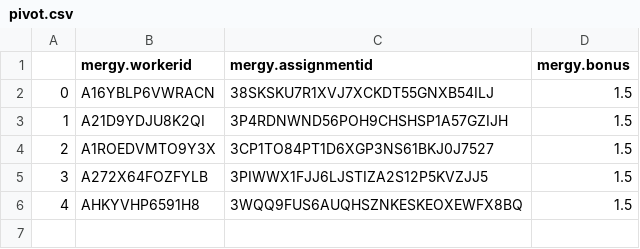
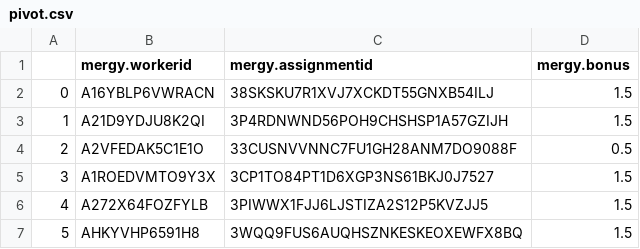
Before and after one commit to ElenaqiaochuRen/Mturk_example, a CSV file: 0725/pivot.csv, drawn as a sheet; addresses are those after the commit; the diff names each change by its address in the sheet, - before the commit and + after, or states it on an @@ line.

Commit message:
Add files via upload

```diff
--- a/0725/pivot.csv
+++ b/0725/pivot.csv
+row 4: 2 | A2VFEDAK5C1E1O | 33CUSNVVNNC7FU1GH28ANM7DO9088F | 0.5
@@ column A renumbered from row 5 down @@
```
